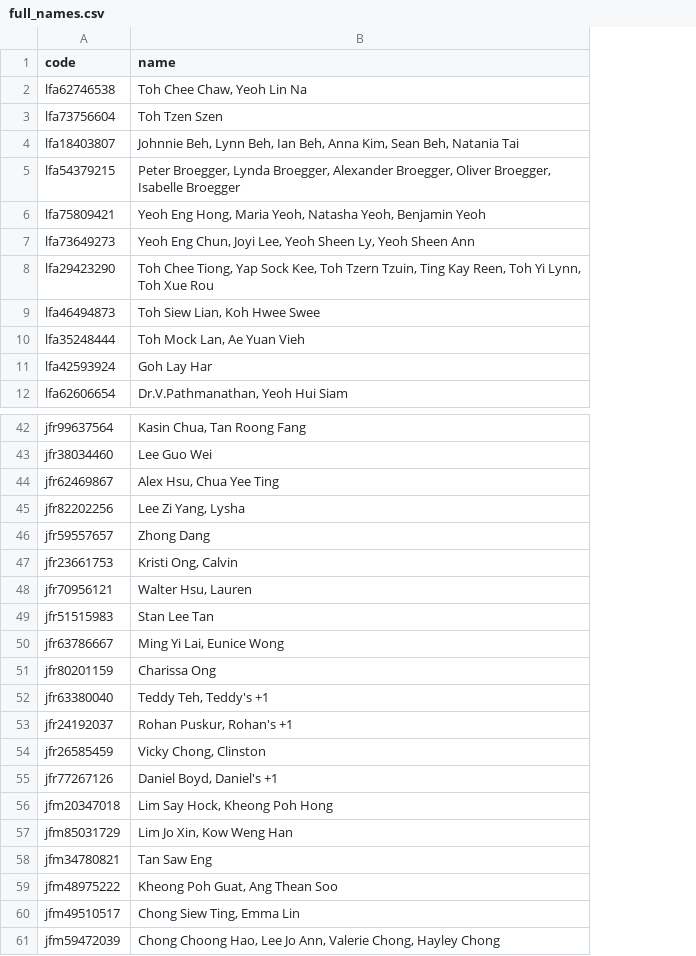
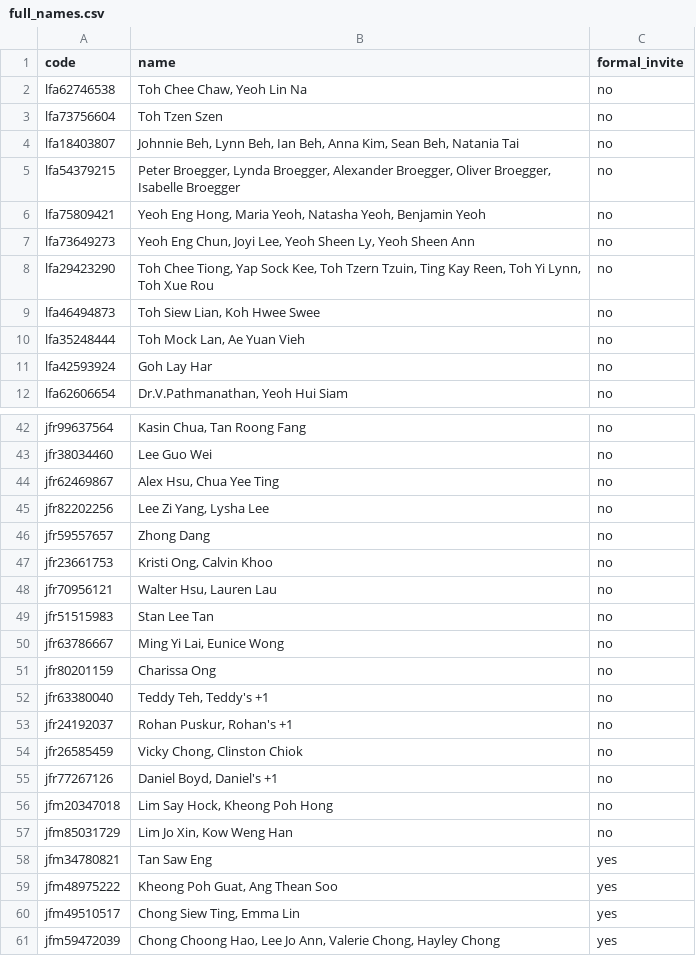
Before and after one commit to tzeliz/junandliz, a CSV file: full_names.csv, drawn as a sheet; only a part is shown, gaps mark what is left out; the diff names each change by its address in the sheet, - before the commit and + after, or states it on an @@ line.

```diff
--- a/full_names.csv
+++ b/full_names.csv
+column C (formal_invite), rows 2-12: all no; rows 42-61: no | no | no | no | no | no | no | no | no | no | no | no | no | no | no | no | yes | yes | yes | yes
-B45 (name): Lee Zi Yang, Lysha
+B45 (name): Lee Zi Yang, Lysha Lee
-B47 (name): Kristi Ong, Calvin
+B47 (name): Kristi Ong, Calvin Khoo
-B48 (name): Walter Hsu, Lauren
+B48 (name): Walter Hsu, Lauren Lau
-B54 (name): Vicky Chong, Clinston
+B54 (name): Vicky Chong, Clinston Chiok
```
Also changed, not shown: names.csv, 4 other files.
